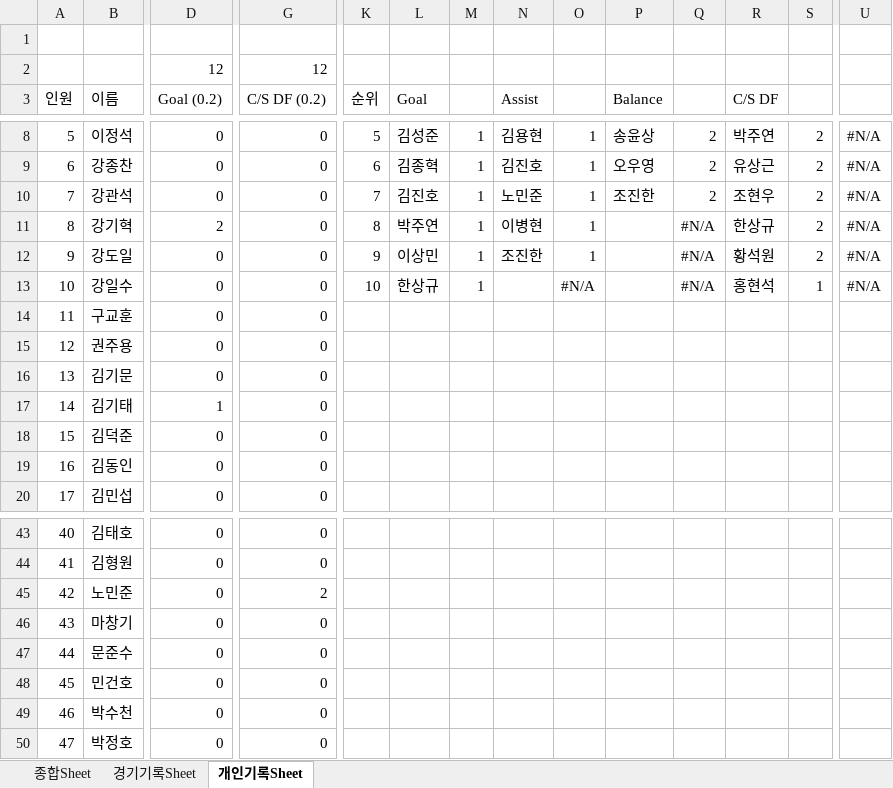
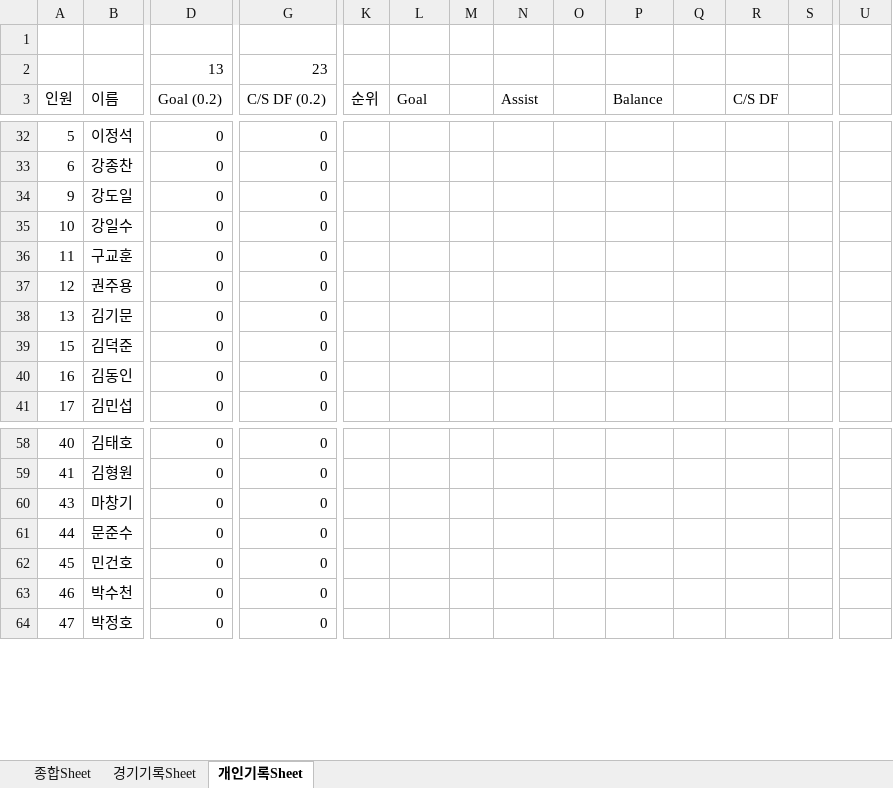
Before and after one commit to winclead/FCKCC, an Excel workbook: 김청축_2026_출석부.xlsx, sheet 개인기록Sheet, drawn as a sheet; only a part is shown, gaps mark what is left out; values as stored, in another font and other column widths than the file's, no cell formats; conditional formats not drawn; removed rows and columns are numbered as before the commit, all else as after; rows hold the shown columns only; the diff covers the shown part only; the diff names each change by its address in the sheet, - before the commit and + after, or states it on an @@ line.

Commit message:
Update 김청축_2026_출석부.xlsx via Dashboard

```diff
--- a/김청축_2026_출석부.xlsx (sheet 개인기록Sheet)
+++ b/김청축_2026_출석부.xlsx (sheet 개인기록Sheet)
-D2 (Goal (0.2)): 12
+D2 (Goal (0.2)): 13
-G2 (C/S DF (0.2)): 12
+G2 (C/S DF (0.2)): 23
-K32 (순위): 5
+K32 (순위): (empty)
-L32 (Goal): 김성준
+L32 (Goal): (empty)
-M32:M33: 1
+M32:M33: (empty)
-N32 (Assist): 김용현
+N32 (Assist): (empty)
-O32:O33: 1
+O32:O33: (empty)
-P32 (Balance): 송윤상
+P32 (Balance): (empty)
-Q32:Q33: 2
+Q32:Q33: (empty)
-R32 (C/S DF): 박주연
+R32 (C/S DF): (empty)
-S32:S33: 2
+S32:S33: (empty)
-U32:U33: #N/A
+U32:U33: (empty)
-K33 (순위): 6
+K33 (순위): (empty)
-L33 (Goal): 김종혁
+L33 (Goal): (empty)
-N33 (Assist): 김진호
+N33 (Assist): (empty)
-P33 (Balance): 오우영
+P33 (Balance): (empty)
-R33 (C/S DF): 유상근
+R33 (C/S DF): (empty)
-row 10: 7 | 강관석 | 0 | 0 | 7 | 김진호 | 1 | 노민준 | 1 | 조진한 | 2 | 조현우 | 2 | #N/A
-row 11: 8 | 강기혁 | 2 | 0 | 8 | 박주연 | 1 | 이병현 | 1 |  | #N/A | 한상규 | 2 | #N/A
-K34 (순위): 9
+K34 (순위): (empty)
-L34 (Goal): 이상민
+L34 (Goal): (empty)
-M34:M35: 1
+M34:M35: (empty)
-N34 (Assist): 조진한
+N34 (Assist): (empty)
-O34: 1
+O34: (empty)
-Q34:Q35: #N/A
+Q34:Q35: (empty)
-R34 (C/S DF): 황석원
+R34 (C/S DF): (empty)
-S34: 2
+S34: (empty)
-U34:U35: #N/A
+U34:U35: (empty)
-K35 (순위): 10
+K35 (순위): (empty)
-L35 (Goal): 한상규
+L35 (Goal): (empty)
-O35: #N/A
+O35: (empty)
-R35 (C/S DF): 홍현석
+R35 (C/S DF): (empty)
-S35: 1
+S35: (empty)
@@ row 17 moved to row 28: 14 @@
-row 45: 42 | 노민준 | 0 | 2
```
Also changed, not shown: 11 added rows, 8 removed rows, 12 moved rows and 47 edited cells elsewhere in this sheet, sheet 종합Sheet, sheet 경기기록Sheet, cell formats, formulas that keep their value.
